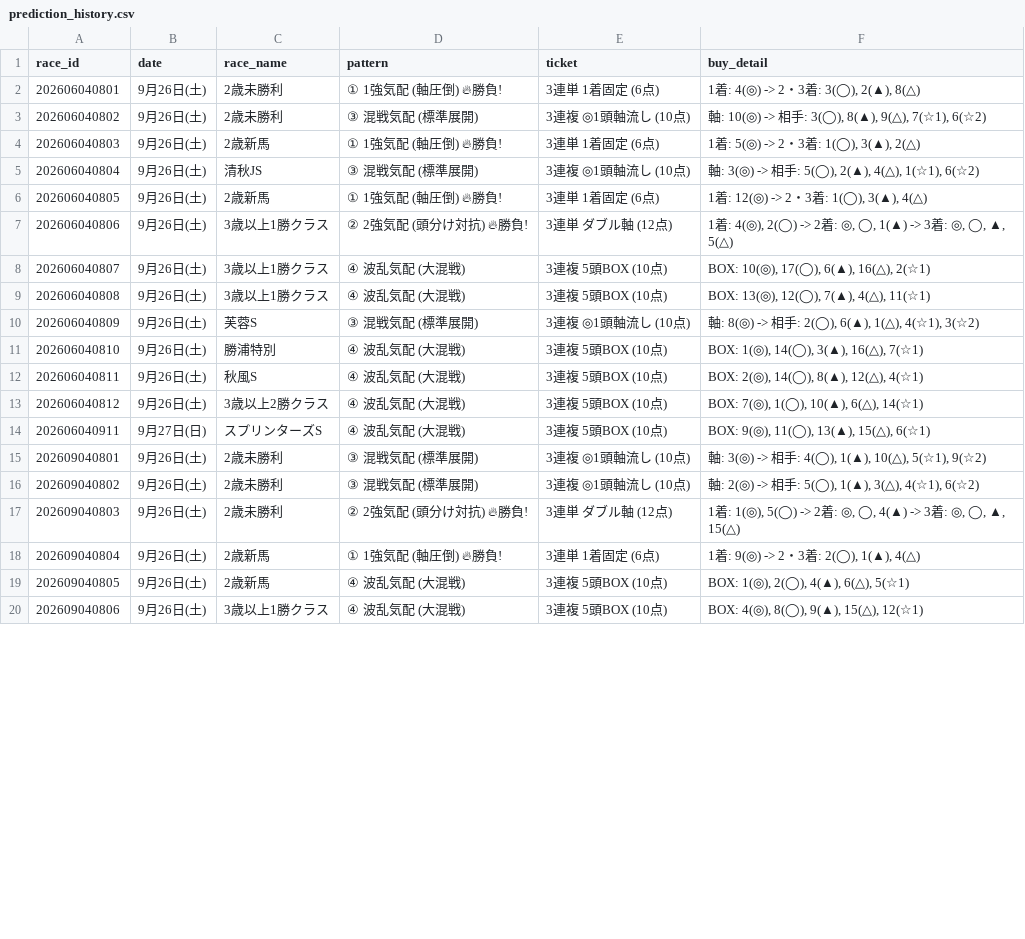
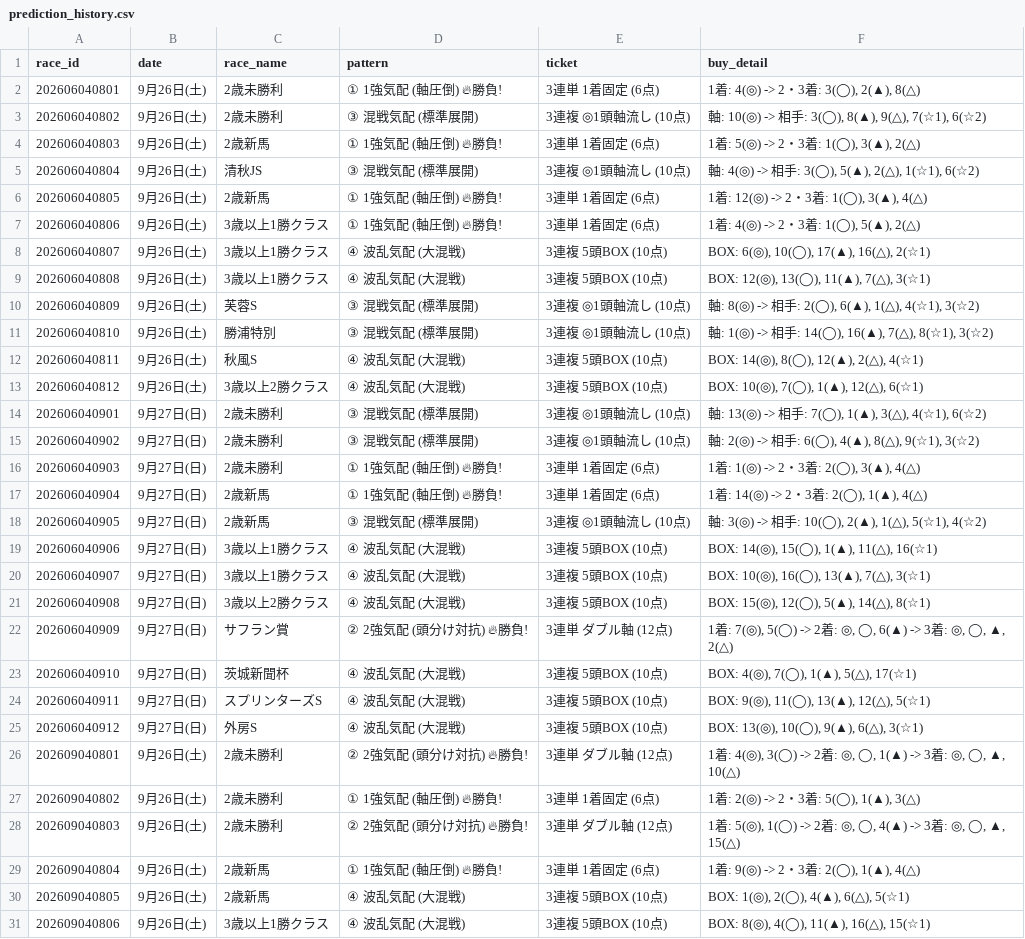
Before and after one commit to haraki-boop/kachipaka-app, a CSV file: prediction_history.csv, drawn as a sheet; only a part is shown; the diff covers the shown part only.

```diff
--- a/prediction_history.csv
+++ b/prediction_history.csv
@@ -4,17 +4,28 @@
 202606040803,9月26日(土),2歳新馬,① 1強気配 (軸圧倒) 🔥勝負!,3連単 1着固定 (6点),"1着: 5(◎) -> 2・3着: 1(◯), 3(▲), 2(△)"
-202606040804,9月26日(土),清秋JS,③ 混戦気配 (標準展開),3連複 ◎1頭軸流し (10点),"軸: 3(◎) -> 相手: 5(◯), 2(▲), 4(△), 1(☆1), 6(☆2)"
+202606040804,9月26日(土),清秋JS,③ 混戦気配 (標準展開),3連複 ◎1頭軸流し (10点),"軸: 4(◎) -> 相手: 3(◯), 5(▲), 2(△), 1(☆1), 6(☆2)"
 202606040805,9月26日(土),2歳新馬,① 1強気配 (軸圧倒) 🔥勝負!,3連単 1着固定 (6点),"1着: 12(◎) -> 2・3着: 1(◯), 3(▲), 4(△)"
-202606040806,9月26日(土),3歳以上1勝クラス,② 2強気配 (頭分け対抗) 🔥勝負!,3連単 ダブル軸 (12点),"1着: 4(◎), 2(◯) -> 2着: ◎, ◯, 1(▲) -> 3着: ◎, ◯, ▲, 5(△)"
-202606040807,9月26日(土),3歳以上1勝クラス,④ 波乱気配 (大混戦),3連複 5頭BOX (10点),"BOX: 10(◎), 17(◯), 6(▲), 16(△), 2(☆1)"
-202606040808,9月26日(土),3歳以上1勝クラス,④ 波乱気配 (大混戦),3連複 5頭BOX (10点),"BOX: 13(◎), 12(◯), 7(▲), 4(△), 11(☆1)"
+202606040806,9月26日(土),3歳以上1勝クラス,① 1強気配 (軸圧倒) 🔥勝負!,3連単 1着固定 (6点),"1着: 4(◎) -> 2・3着: 1(◯), 5(▲), 2(△)"
+202606040807,9月26日(土),3歳以上1勝クラス,④ 波乱気配 (大混戦),3連複 5頭BOX (10点),"BOX: 6(◎), 10(◯), 17(▲), 16(△), 2(☆1)"
+202606040808,9月26日(土),3歳以上1勝クラス,④ 波乱気配 (大混戦),3連複 5頭BOX (10点),"BOX: 12(◎), 13(◯), 11(▲), 7(△), 3(☆1)"
 202606040809,9月26日(土),芙蓉S,③ 混戦気配 (標準展開),3連複 ◎1頭軸流し (10点),"軸: 8(◎) -> 相手: 2(◯), 6(▲), 1(△), 4(☆1), 3(☆2)"
-202606040810,9月26日(土),勝浦特別,④ 波乱気配 (大混戦),3連複 5頭BOX (10点),"BOX: 1(◎), 14(◯), 3(▲), 16(△), 7(☆1)"
-202606040811,9月26日(土),秋風S,④ 波乱気配 (大混戦),3連複 5頭BOX (10点),"BOX: 2(◎), 14(◯), 8(▲), 12(△), 4(☆1)"
-202606040812,9月26日(土),3歳以上2勝クラス,④ 波乱気配 (大混戦),3連複 5頭BOX (10点),"BOX: 7(◎), 1(◯), 10(▲), 6(△), 14(☆1)"
-202606040911,9月27日(日),スプリンターズS,④ 波乱気配 (大混戦),3連複 5頭BOX (10点),"BOX: 9(◎), 11(◯), 13(▲), 15(△), 6(☆1)"
-202609040801,9月26日(土),2歳未勝利,③ 混戦気配 (標準展開),3連複 ◎1頭軸流し (10点),"軸: 3(◎) -> 相手: 4(◯), 1(▲), 10(△), 5(☆1), 9(☆2)"
-202609040802,9月26日(土),2歳未勝利,③ 混戦気配 (標準展開),3連複 ◎1頭軸流し (10点),"軸: 2(◎) -> 相手: 5(◯), 1(▲), 3(△), 4(☆1), 6(☆2)"
-202609040803,9月26日(土),2歳未勝利,② 2強気配 (頭分け対抗) 🔥勝負!,3連単 ダブル軸 (12点),"1着: 1(◎), 5(◯) -> 2着: ◎, ◯, 4(▲) -> 3着: ◎, ◯, ▲, 15(△)"
+202606040810,9月26日(土),勝浦特別,③ 混戦気配 (標準展開),3連複 ◎1頭軸流し (10点),"軸: 1(◎) -> 相手: 14(◯), 16(▲), 7(△), 8(☆1), 3(☆2)"
+202606040811,9月26日(土),秋風S,④ 波乱気配 (大混戦),3連複 5頭BOX (10点),"BOX: 14(◎), 8(◯), 12(▲), 2(△), 4(☆1)"
+202606040812,9月26日(土),3歳以上2勝クラス,④ 波乱気配 (大混戦),3連複 5頭BOX (10点),"BOX: 10(◎), 7(◯), 1(▲), 12(△), 6(☆1)"
+202606040901,9月27日(日),2歳未勝利,③ 混戦気配 (標準展開),3連複 ◎1頭軸流し (10点),"軸: 13(◎) -> 相手: 7(◯), 1(▲), 3(△), 4(☆1), 6(☆2)"
+202606040902,9月27日(日),2歳未勝利,③ 混戦気配 (標準展開),3連複 ◎1頭軸流し (10点),"軸: 2(◎) -> 相手: 6(◯), 4(▲), 8(△), 9(☆1), 3(☆2)"
+202606040903,9月27日(日),2歳未勝利,① 1強気配 (軸圧倒) 🔥勝負!,3連単 1着固定 (6点),"1着: 1(◎) -> 2・3着: 2(◯), 3(▲), 4(△)"
+202606040904,9月27日(日),2歳新馬,① 1強気配 (軸圧倒) 🔥勝負!,3連単 1着固定 (6点),"1着: 14(◎) -> 2・3着: 2(◯), 1(▲), 4(△)"
+202606040905,9月27日(日),2歳新馬,③ 混戦気配 (標準展開),3連複 ◎1頭軸流し (10点),"軸: 3(◎) -> 相手: 10(◯), 2(▲), 1(△), 5(☆1), 4(☆2)"
+202606040906,9月27日(日),3歳以上1勝クラス,④ 波乱気配 (大混戦),3連複 5頭BOX (10点),"BOX: 14(◎), 15(◯), 1(▲), 11(△), 16(☆1)"
+202606040907,9月27日(日),3歳以上1勝クラス,④ 波乱気配 (大混戦),3連複 5頭BOX (10点),"BOX: 10(◎), 16(◯), 13(▲), 7(△), 3(☆1)"
+202606040908,9月27日(日),3歳以上2勝クラス,④ 波乱気配 (大混戦),3連複 5頭BOX (10点),"BOX: 15(◎), 12(◯), 5(▲), 14(△), 8(☆1)"
+202606040909,9月27日(日),サフラン賞,② 2強気配 (頭分け対抗) 🔥勝負!,3連単 ダブル軸 (12点),"1着: 7(◎), 5(◯) -> 2着: ◎, ◯, 6(▲) -> 3着: ◎, ◯, ▲, 2(△)"
+202606040910,9月27日(日),茨城新聞杯,④ 波乱気配 (大混戦),3連複 5頭BOX (10点),"BOX: 4(◎), 7(◯), 1(▲), 5(△), 17(☆1)"
+202606040911,9月27日(日),スプリンターズS,④ 波乱気配 (大混戦),3連複 5頭BOX (10点),"BOX: 9(◎), 11(◯), 13(▲), 12(△), 5(☆1)"
+202606040912,9月27日(日),外房S,④ 波乱気配 (大混戦),3連複 5頭BOX (10点),"BOX: 13(◎), 10(◯), 9(▲), 6(△), 3(☆1)"
+202609040801,9月26日(土),2歳未勝利,② 2強気配 (頭分け対抗) 🔥勝負!,3連単 ダブル軸 (12点),"1着: 4(◎), 3(◯) -> 2着: ◎, ◯, 1(▲) -> 3着: ◎, ◯, ▲, 10(△)"
+202609040802,9月26日(土),2歳未勝利,① 1強気配 (軸圧倒) 🔥勝負!,3連単 1着固定 (6点),"1着: 2(◎) -> 2・3着: 5(◯), 1(▲), 3(△)"
+202609040803,9月26日(土),2歳未勝利,② 2強気配 (頭分け対抗) 🔥勝負!,3連単 ダブル軸 (12点),"1着: 5(◎), 1(◯) -> 2着: ◎, ◯, 4(▲) -> 3着: ◎, ◯, ▲, 15(△)"
 202609040804,9月26日(土),2歳新馬,① 1強気配 (軸圧倒) 🔥勝負!,3連単 1着固定 (6点),"1着: 9(◎) -> 2・3着: 2(◯), 1(▲), 4(△)"
 202609040805,9月26日(土),2歳新馬,④ 波乱気配 (大混戦),3連複 5頭BOX (10点),"BOX: 1(◎), 2(◯), 4(▲), 6(△), 5(☆1)"
-202609040806,9月26日(土),3歳以上1勝クラス,④ 波乱気配 (大混戦),3連複 5頭BOX (10点),"BOX: 4(◎), 8(◯), 9(▲), 15(△), 12(☆1)"
+202609040806,9月26日(土),3歳以上1勝クラス,④ 波乱気配 (大混戦),3連複 5頭BOX (10点),"BOX: 8(◎), 4(◯), 11(▲), 16(△), 15(☆1)"
```
Also changed, not shown: 12 added rows and 10 edited cells elsewhere in this file, 3 other files.
